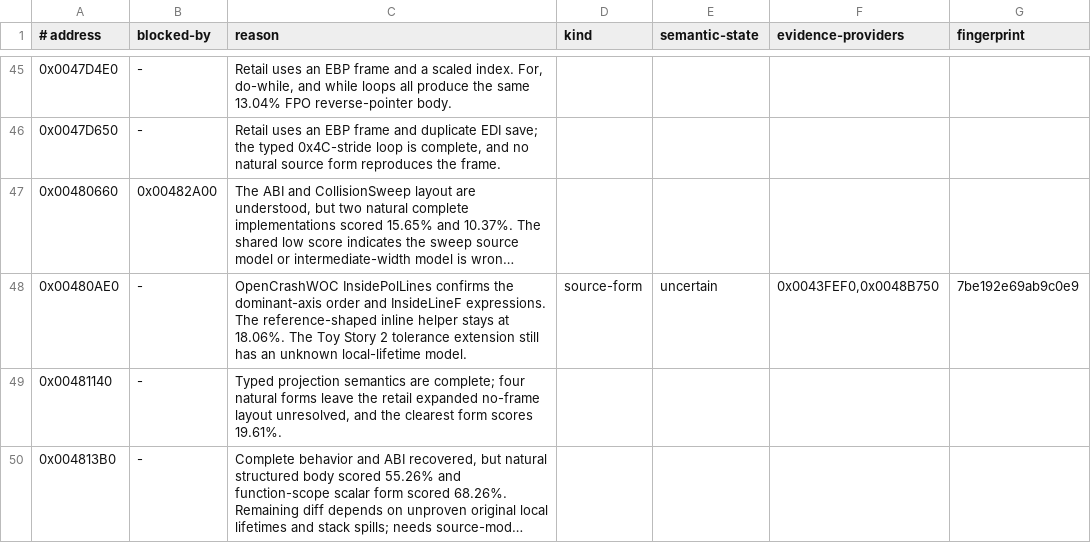
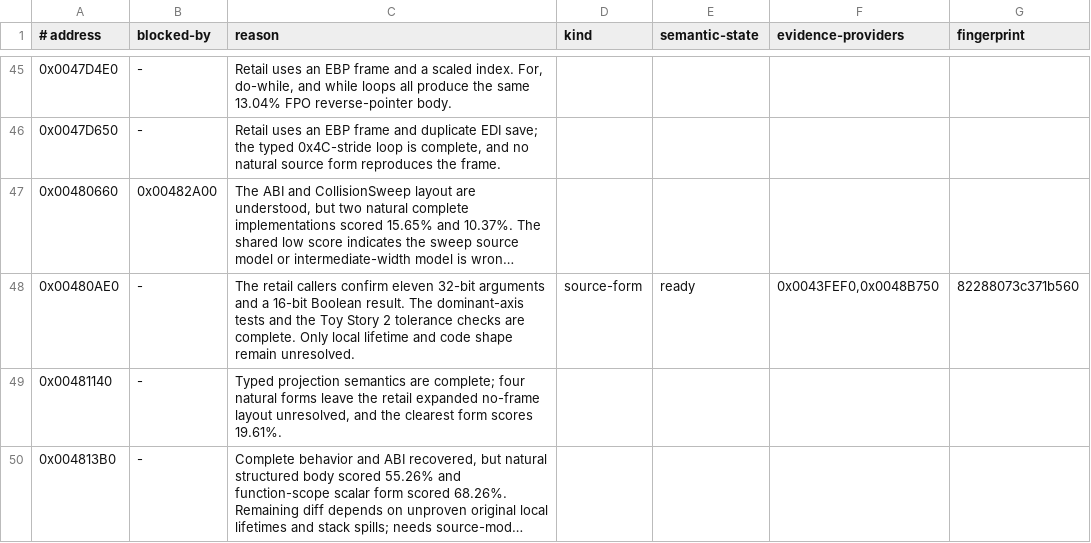
Before and after one commit to Skelp/toy2-decomp, a TSV file: tools/Resources/decomp-blockers.tsv, drawn as a sheet; only a part is shown, gaps mark what is left out; long unchanged cells end in …; the diff names each change by its address in the sheet, - before the commit and + after, or states it on an @@ line.

Commit message:
Mark InsidePolLines semantics ready

```diff
--- a/tools/Resources/decomp-blockers.tsv
+++ b/tools/Resources/decomp-blockers.tsv
-C48 (reason): OpenCrashWOC InsidePolLines confirms the dominant-axis order and InsideLineF expressions. The reference-shaped inline helper stays at 18.06%. The Toy Story 2 tolerance extension still has an unknown local-lifetime model.
+C48 (reason): The retail callers confirm eleven 32-bit arguments and a 16-bit Boolean result. The dominant-axis tests and the Toy Story 2 tolerance checks are complete. Only local lifetime and code shape remain unresolved.
-E48 (semantic-state): uncertain
+E48 (semantic-state): ready
-G48 (fingerprint): 7be192e69ab9c0e9
+G48 (fingerprint): 82288073c371b560
```
